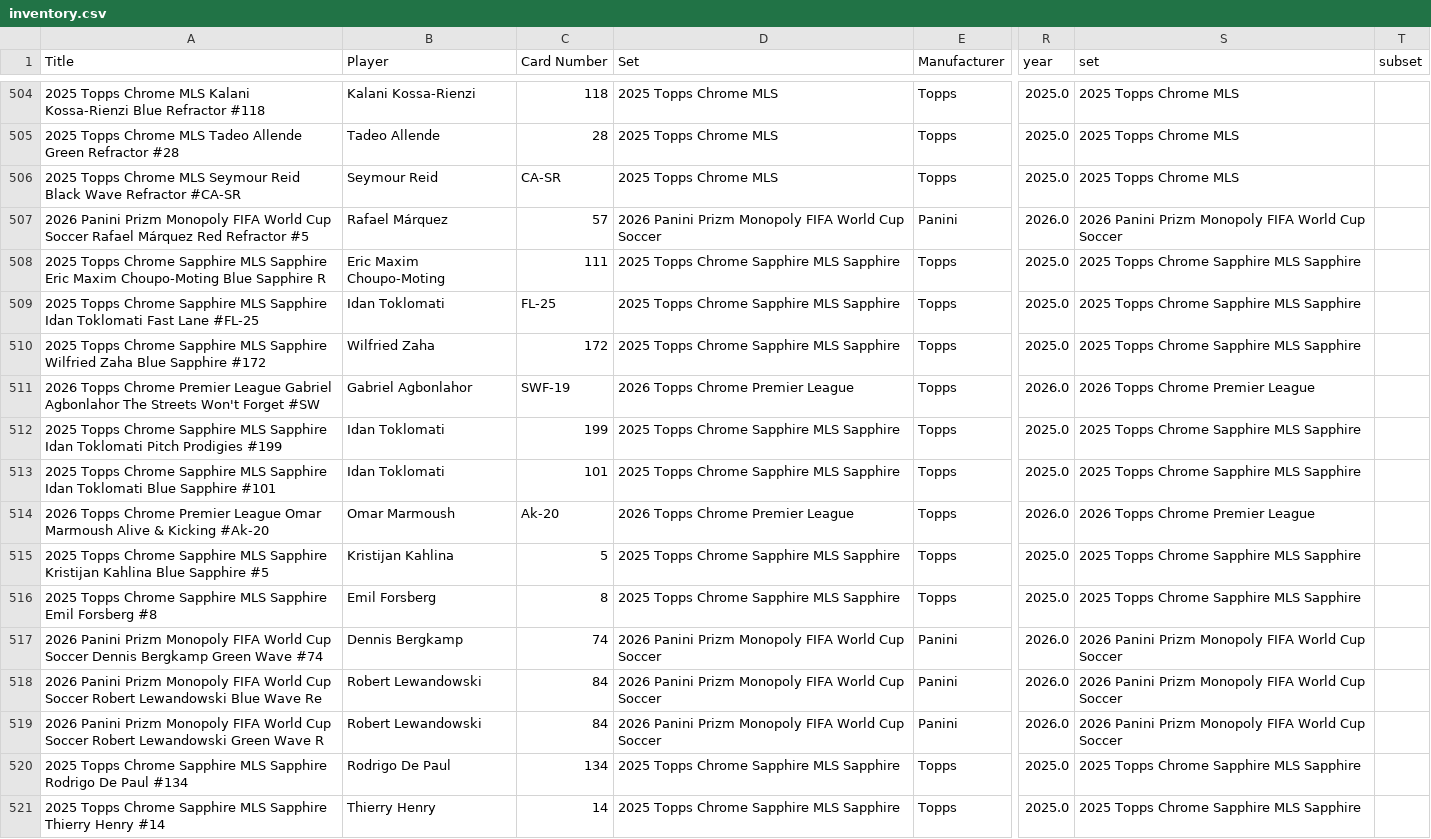
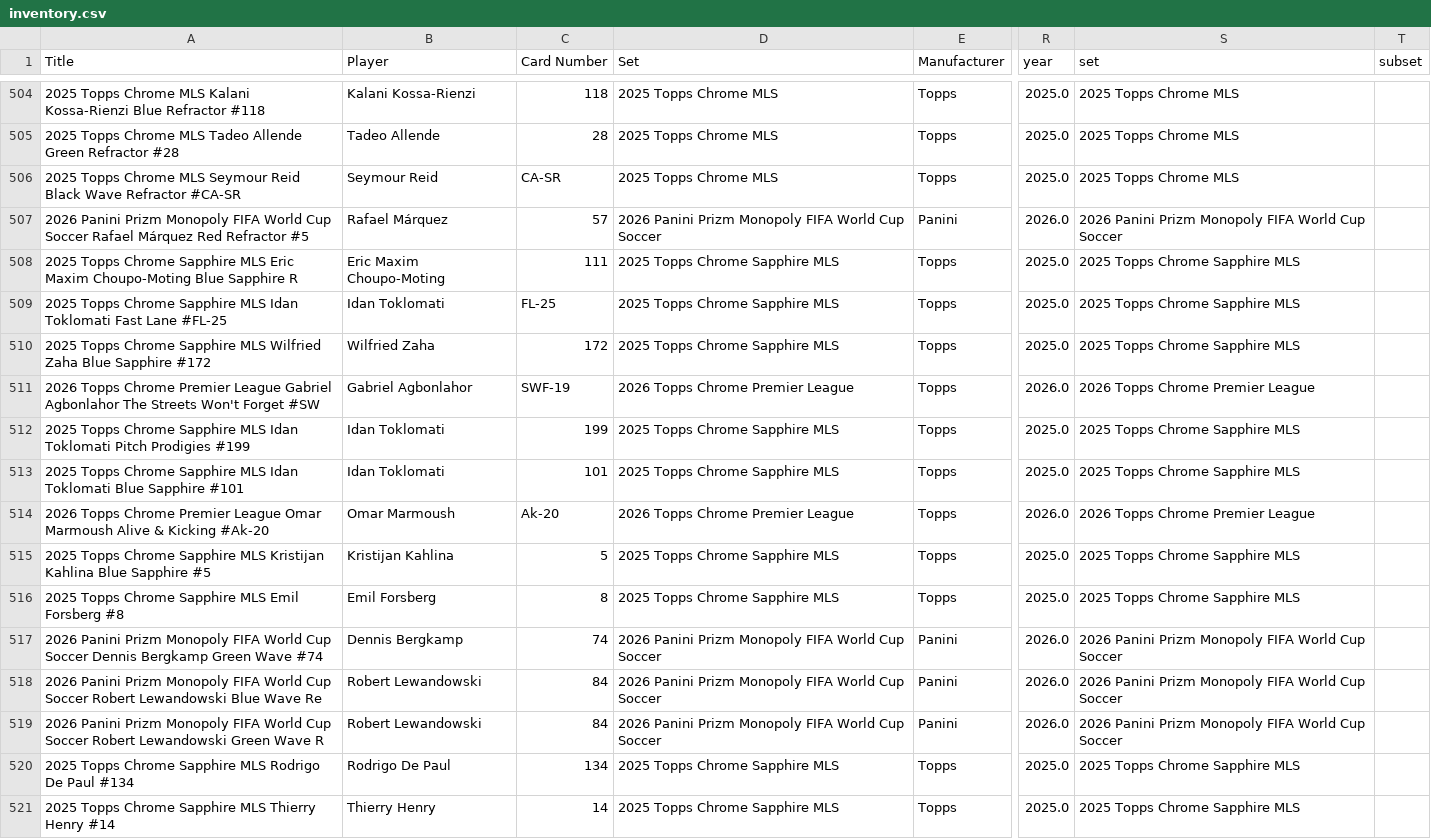
Before and after one commit to bidcoinauction/card-collector, a CSV file: public/inventory.csv, drawn as a sheet; only a part is shown, gaps mark what is left out; the diff covers the shown part only; the diff names each change by its address in the sheet, - before the commit and + after, or states it on an @@ line.

Commit message:
Update inventory.csv

```diff
--- a/public/inventory.csv
+++ b/public/inventory.csv
-A508 (Title): …Sapphire MLS Sapphire Eric Maxim…
+A508 (Title): …Sapphire MLS Eric Maxim…
-D508:D510 (Set): 2025 Topps Chrome Sapphire MLS Sapphire
+D508:D510 (Set): 2025 Topps Chrome Sapphire MLS
-S508:S510 (set): 2025 Topps Chrome Sapphire MLS Sapphire
+S508:S510 (set): 2025 Topps Chrome Sapphire MLS
-A509 (Title): …Sapphire MLS Sapphire Idan Toklomati…
+A509 (Title): …Sapphire MLS Idan Toklomati…
-A510 (Title): …Sapphire MLS Sapphire Wilfried Zaha…
+A510 (Title): …Sapphire MLS Wilfried Zaha…
-A512 (Title): …Sapphire MLS Sapphire Idan Toklomati…
+A512 (Title): …Sapphire MLS Idan Toklomati…
-D512:D513 (Set): 2025 Topps Chrome Sapphire MLS Sapphire
+D512:D513 (Set): 2025 Topps Chrome Sapphire MLS
-S512:S513 (set): 2025 Topps Chrome Sapphire MLS Sapphire
+S512:S513 (set): 2025 Topps Chrome Sapphire MLS
-A513 (Title): …Sapphire MLS Sapphire Idan Toklomati…
+A513 (Title): …Sapphire MLS Idan Toklomati…
-A515 (Title): …Sapphire MLS Sapphire Kristijan Kahlina…
+A515 (Title): …Sapphire MLS Kristijan Kahlina…
-D515:D516 (Set): 2025 Topps Chrome Sapphire MLS Sapphire
+D515:D516 (Set): 2025 Topps Chrome Sapphire MLS
-S515:S516 (set): 2025 Topps Chrome Sapphire MLS Sapphire
+S515:S516 (set): 2025 Topps Chrome Sapphire MLS
-A516 (Title): …Sapphire MLS Sapphire Emil Forsberg…
+A516 (Title): …Sapphire MLS Emil Forsberg…
-A520 (Title): …Sapphire MLS Sapphire Rodrigo De…
+A520 (Title): …Sapphire MLS Rodrigo De…
-D520:D521 (Set): 2025 Topps Chrome Sapphire MLS Sapphire
+D520:D521 (Set): 2025 Topps Chrome Sapphire MLS
-S520:S521 (set): 2025 Topps Chrome Sapphire MLS Sapphire
+S520:S521 (set): 2025 Topps Chrome Sapphire MLS
-A521 (Title): …Sapphire MLS Sapphire Thierry Henry…
+A521 (Title): …Sapphire MLS Thierry Henry…
```
Also changed, not shown: 84 edited cells elsewhere in this file.
